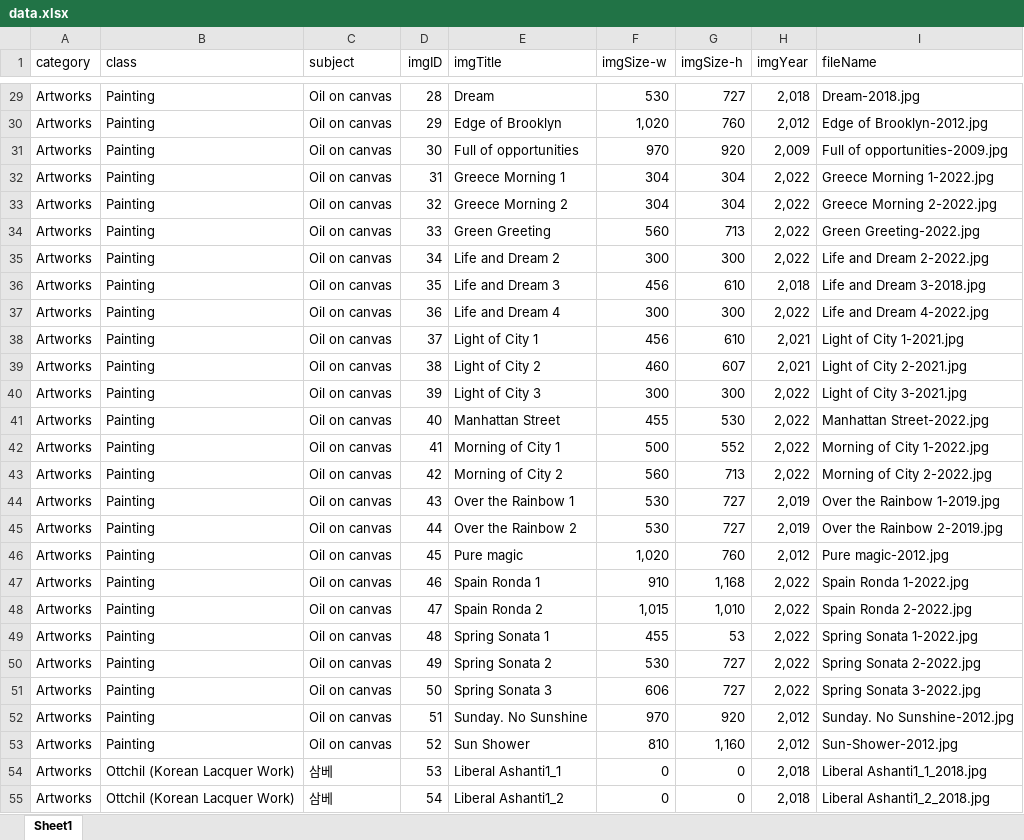
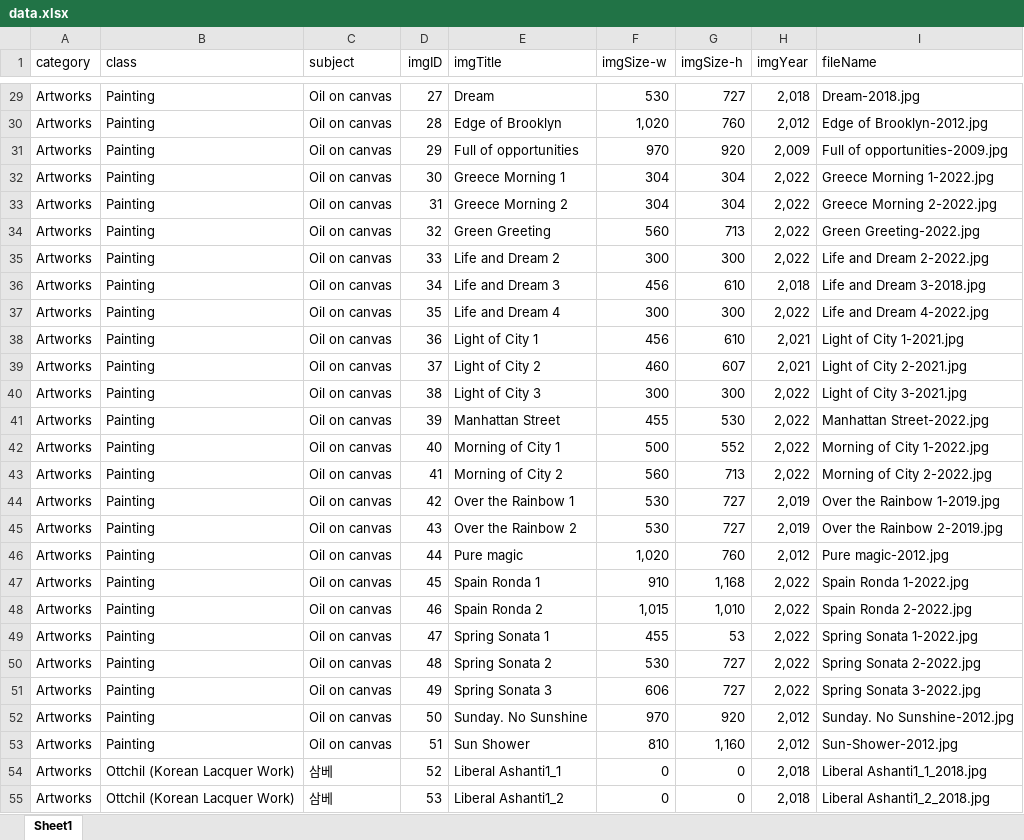
Before and after one commit to edgelines/hijonam, an Excel workbook: data.xlsx, sheet Sheet1, drawn as a sheet; only a part is shown, gaps mark what is left out; values as stored, in another font and other column widths than the file's, no borders; the diff covers the shown part only; the diff names each change by its address in the sheet, - before the commit and + after, or states it on an @@ line.

```diff
--- a/data.xlsx (sheet Sheet1)
+++ b/data.xlsx (sheet Sheet1)
-D29 (imgID): 28
+D29 (imgID): 27
-D30 (imgID): 29
+D30 (imgID): 28
-D31 (imgID): 30
+D31 (imgID): 29
-D32 (imgID): 31
+D32 (imgID): 30
-D33 (imgID): 32
+D33 (imgID): 31
-D34 (imgID): 33
+D34 (imgID): 32
-D35 (imgID): 34
+D35 (imgID): 33
-D36 (imgID): 35
+D36 (imgID): 34
-D37 (imgID): 36
+D37 (imgID): 35
-D38 (imgID): 37
+D38 (imgID): 36
-D39 (imgID): 38
+D39 (imgID): 37
-D40 (imgID): 39
+D40 (imgID): 38
-D41 (imgID): 40
+D41 (imgID): 39
-D42 (imgID): 41
+D42 (imgID): 40
-D43 (imgID): 42
+D43 (imgID): 41
-D44 (imgID): 43
+D44 (imgID): 42
-D45 (imgID): 44
+D45 (imgID): 43
-D46 (imgID): 45
+D46 (imgID): 44
-D47 (imgID): 46
+D47 (imgID): 45
-D48 (imgID): 47
+D48 (imgID): 46
-D49 (imgID): 48
+D49 (imgID): 47
-D50 (imgID): 49
+D50 (imgID): 48
-D51 (imgID): 50
+D51 (imgID): 49
-D52 (imgID): 51
+D52 (imgID): 50
-D53 (imgID): 52
+D53 (imgID): 51
-D54 (imgID): 53
+D54 (imgID): 52
-D55 (imgID): 54
+D55 (imgID): 53
```
Also changed, not shown: 120 edited cells elsewhere in this sheet, 27 other files.
